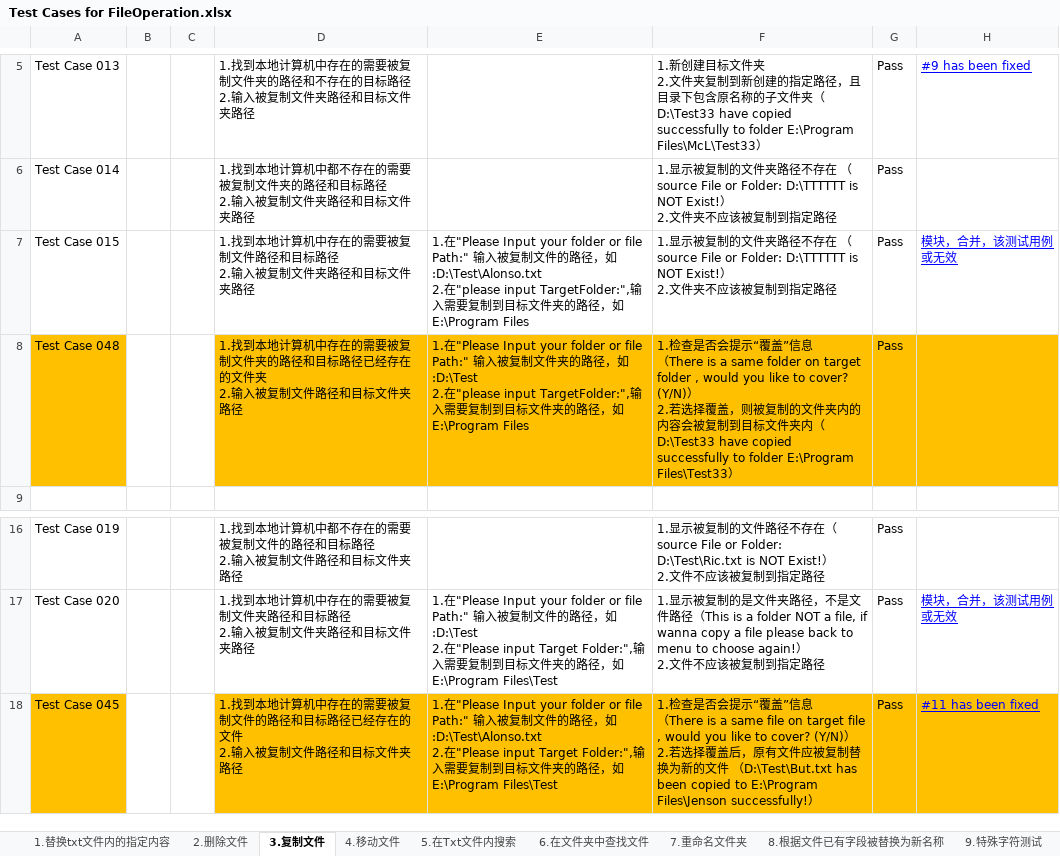
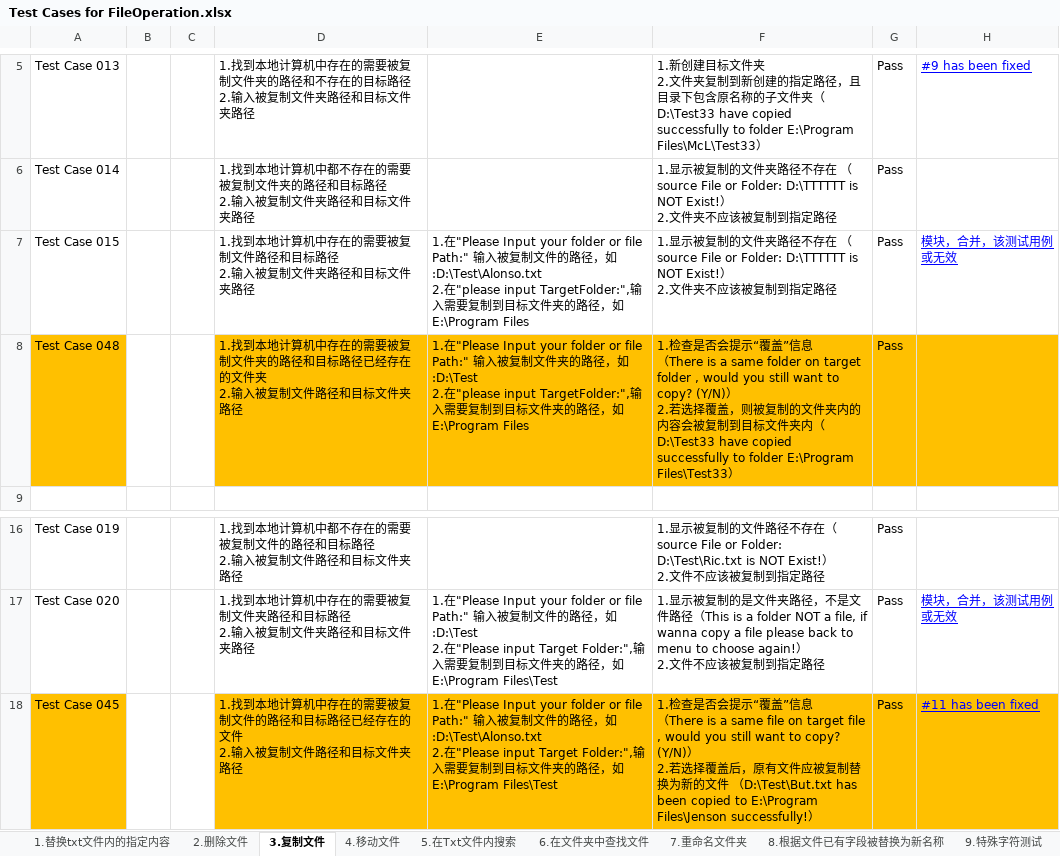
Before and after one commit to Eason0731/LegacyPython2, an Excel workbook: src/MyItems/Test Cases for FileOperation.xlsx, sheet 3.复制文件, drawn as a sheet; only a part is shown, gaps mark what is left out; values as stored, in another font and other column widths than the file's, no borders; the diff names each change by its address in the sheet, - before the commit and + after, or states it on an @@ line.

```diff
--- a/src/MyItems/Test Cases for FileOperation.xlsx (sheet 3.复制文件)
+++ b/src/MyItems/Test Cases for FileOperation.xlsx (sheet 3.复制文件)
-F8: …would you like to cover? (Y/N)）…
+F8: …would you still want to copy? (Y/N)）…
-F18: …would you like to cover? (Y/N)）…
+F18: …would you still want to copy? (Y/N)）…
```
Also changed, not shown: sheet 4.移动文件.
